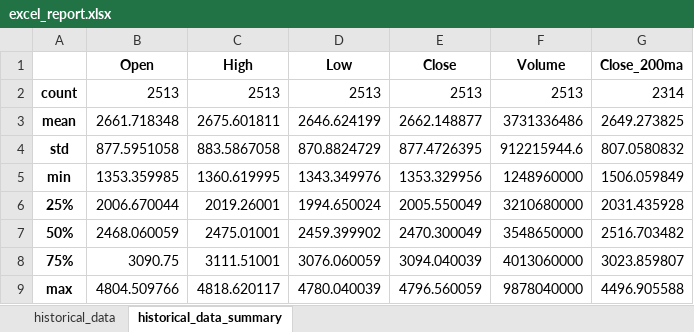
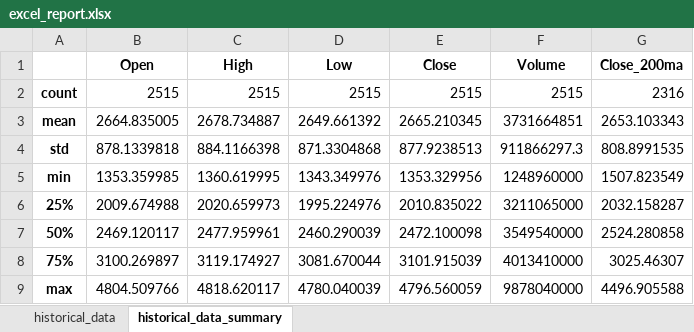
Before and after one commit to Tomasdom98/Reports-with-python, an Excel workbook: excel_report.xlsx, sheet historical_data_summary, drawn as a sheet; values as stored, in another font and other column widths than the file's, no borders; the diff names each change by its address in the sheet, - before the commit and + after, or states it on an @@ line.

```diff
--- a/excel_report.xlsx (sheet historical_data_summary)
+++ b/excel_report.xlsx (sheet historical_data_summary)
-B2 (Open): 2513
+B2 (Open): 2515
-C2 (High): 2513
+C2 (High): 2515
-D2 (Low): 2513
+D2 (Low): 2515
-E2 (Close): 2513
+E2 (Close): 2515
-F2 (Volume): 2513
+F2 (Volume): 2515
-G2 (Close_200ma): 2314
+G2 (Close_200ma): 2316
-B3 (Open): 2661.718348
+B3 (Open): 2664.835005
-C3 (High): 2675.601811
+C3 (High): 2678.734887
-D3 (Low): 2646.624199
+D3 (Low): 2649.661392
-E3 (Close): 2662.148877
+E3 (Close): 2665.210345
-F3 (Volume): 3731336486
+F3 (Volume): 3731664851
-G3 (Close_200ma): 2649.273825
+G3 (Close_200ma): 2653.103343
-B4 (Open): 877.5951058
+B4 (Open): 878.1339818
-C4 (High): 883.5867058
+C4 (High): 884.1166398
-D4 (Low): 870.8824729
+D4 (Low): 871.3304868
-E4 (Close): 877.4726395
+E4 (Close): 877.9238513
-F4 (Volume): 912215944.6
+F4 (Volume): 911866297.3
-G4 (Close_200ma): 807.0580832
+G4 (Close_200ma): 808.8991535
-G5 (Close_200ma): 1506.059849
+G5 (Close_200ma): 1507.823549
-B6 (Open): 2006.670044
+B6 (Open): 2009.674988
-C6 (High): 2019.26001
+C6 (High): 2020.659973
-D6 (Low): 1994.650024
+D6 (Low): 1995.224976
-E6 (Close): 2005.550049
+E6 (Close): 2010.835022
-F6 (Volume): 3210680000
+F6 (Volume): 3211065000
-G6 (Close_200ma): 2031.435928
+G6 (Close_200ma): 2032.158287
-B7 (Open): 2468.060059
+B7 (Open): 2469.120117
-C7 (High): 2475.01001
+C7 (High): 2477.959961
-D7 (Low): 2459.399902
+D7 (Low): 2460.290039
-E7 (Close): 2470.300049
+E7 (Close): 2472.100098
-F7 (Volume): 3548650000
+F7 (Volume): 3549540000
-G7 (Close_200ma): 2516.703482
+G7 (Close_200ma): 2524.280858
-B8 (Open): 3090.75
+B8 (Open): 3100.269897
-C8 (High): 3111.51001
+C8 (High): 3119.174927
-D8 (Low): 3076.060059
+D8 (Low): 3081.670044
-E8 (Close): 3094.040039
+E8 (Close): 3101.915039
-F8 (Volume): 4013060000
+F8 (Volume): 4013410000
-G8 (Close_200ma): 3023.859807
+G8 (Close_200ma): 3025.46307
```
Also changed, not shown: sheet historical_data, charts or pictures, 4 other files.
